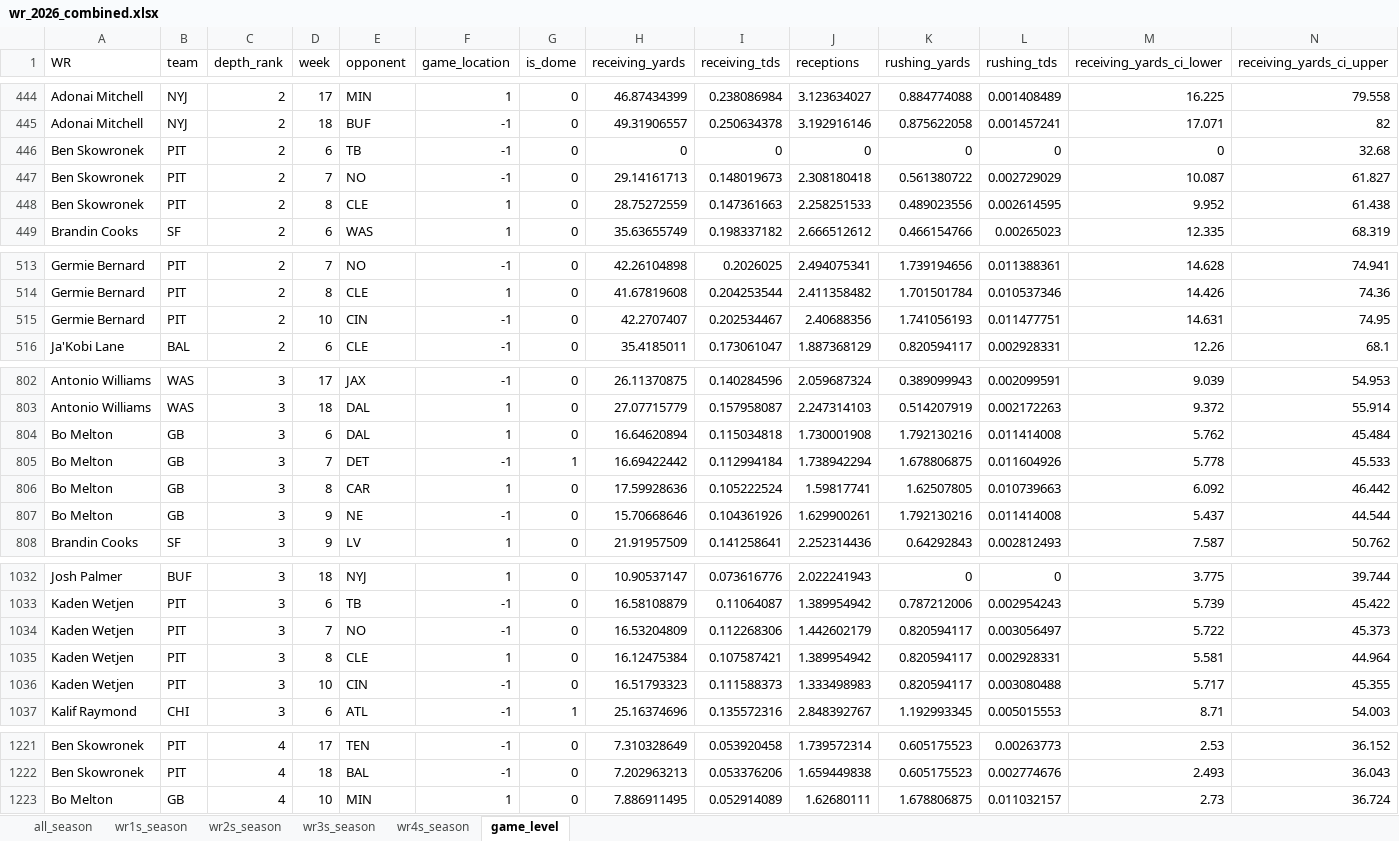
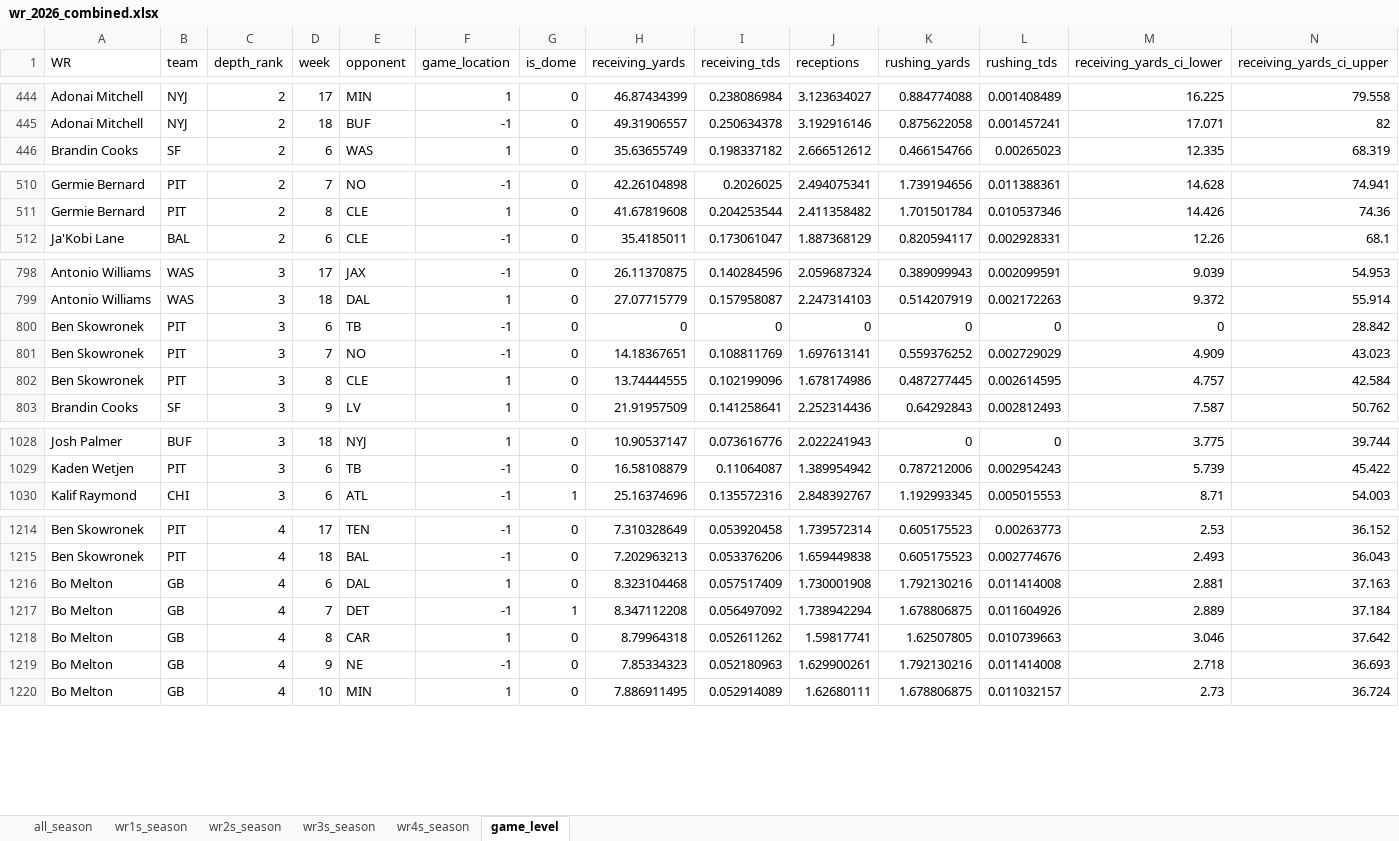
Before and after one commit to egomaniacsfantasy/lineup-lab, an Excel workbook: projections/wr_2026_combined.xlsx, sheet game_level, drawn as a sheet; only a part is shown, gaps mark what is left out; values as stored, in another font and other column widths than the file's, no borders; removed rows and columns are numbered as before the commit, all else as after; rows hold the shown columns only; the diff covers the shown part only; the diff names each change by its address in the sheet, - before the commit and + after, or states it on an @@ line.

Commit message:
Update projections: wr_2026_combined.xlsx

```diff
--- a/projections/wr_2026_combined.xlsx (sheet game_level)
+++ b/projections/wr_2026_combined.xlsx (sheet game_level)
-row 446: Ben Skowronek | PIT | 2 | 6 | TB | -1 | 0 | 0 | 0 | 0 | 0 | 0 | 0 | 32.68
-row 447: Ben Skowronek | PIT | 2 | 7 | NO | -1 | 0 | 29.14161713 | 0.148019673 | 2.308180418 | 0.561380722 | 0.002729029 | 10.087 | 61.827
-row 448: Ben Skowronek | PIT | 2 | 8 | CLE | 1 | 0 | 28.75272559 | 0.147361663 | 2.258251533 | 0.489023556 | 0.002614595 | 9.952 | 61.438
-row 515: Germie Bernard | PIT | 2 | 10 | CIN | -1 | 0 | 42.2707407 | 0.202534467 | 2.40688356 | 1.741056193 | 0.011477751 | 14.631 | 74.95
-row 804: Bo Melton | GB | 3 | 6 | DAL | 1 | 0 | 16.64620894 | 0.115034818 | 1.730001908 | 1.792130216 | 0.011414008 | 5.762 | 45.484
-row 805: Bo Melton | GB | 3 | 7 | DET | -1 | 1 | 16.69422442 | 0.112994184 | 1.738942294 | 1.678806875 | 0.011604926 | 5.778 | 45.533
-row 806: Bo Melton | GB | 3 | 8 | CAR | 1 | 0 | 17.59928636 | 0.105222524 | 1.59817741 | 1.62507805 | 0.010739663 | 6.092 | 46.442
-row 807: Bo Melton | GB | 3 | 9 | NE | -1 | 0 | 15.70668646 | 0.104361926 | 1.629900261 | 1.792130216 | 0.011414008 | 5.437 | 44.544
+row 800: Ben Skowronek | PIT | 3 | 6 | TB | -1 | 0 | 0 | 0 | 0 | 0 | 0 | 0 | 28.842
+row 801: Ben Skowronek | PIT | 3 | 7 | NO | -1 | 0 | 14.18367651 | 0.108811769 | 1.697613141 | 0.559376252 | 0.002729029 | 4.909 | 43.023
+row 802: Ben Skowronek | PIT | 3 | 8 | CLE | 1 | 0 | 13.74444555 | 0.102199096 | 1.678174986 | 0.487277445 | 0.002614595 | 4.757 | 42.584
-row 1034: Kaden Wetjen | PIT | 3 | 7 | NO | -1 | 0 | 16.53204809 | 0.112268306 | 1.442602179 | 0.820594117 | 0.003056497 | 5.722 | 45.373
-row 1035: Kaden Wetjen | PIT | 3 | 8 | CLE | 1 | 0 | 16.12475384 | 0.107587421 | 1.389954942 | 0.820594117 | 0.002928331 | 5.581 | 44.964
-row 1036: Kaden Wetjen | PIT | 3 | 10 | CIN | -1 | 0 | 16.51793323 | 0.111588373 | 1.333498983 | 0.820594117 | 0.003080488 | 5.717 | 45.355
+row 1216: Bo Melton | GB | 4 | 6 | DAL | 1 | 0 | 8.323104468 | 0.057517409 | 1.730001908 | 1.792130216 | 0.011414008 | 2.881 | 37.163
+row 1217: Bo Melton | GB | 4 | 7 | DET | -1 | 1 | 8.347112208 | 0.056497092 | 1.738942294 | 1.678806875 | 0.011604926 | 2.889 | 37.184
+row 1218: Bo Melton | GB | 4 | 8 | CAR | 1 | 0 | 8.79964318 | 0.052611262 | 1.59817741 | 1.62507805 | 0.010739663 | 3.046 | 37.642
+row 1219: Bo Melton | GB | 4 | 9 | NE | -1 | 0 | 7.85334323 | 0.052180963 | 1.629900261 | 1.792130216 | 0.011414008 | 2.718 | 36.693
```
Also changed, not shown: 5 added rows and 1 removed row elsewhere in this sheet, sheet all_season, sheet wr3s_season, sheet wr4s_season.
